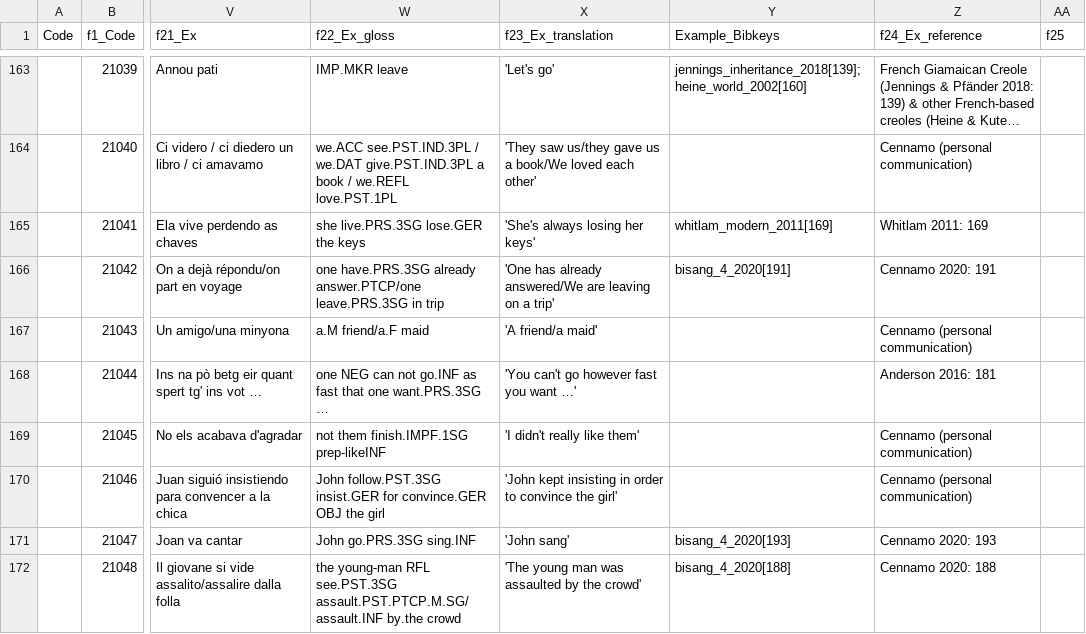
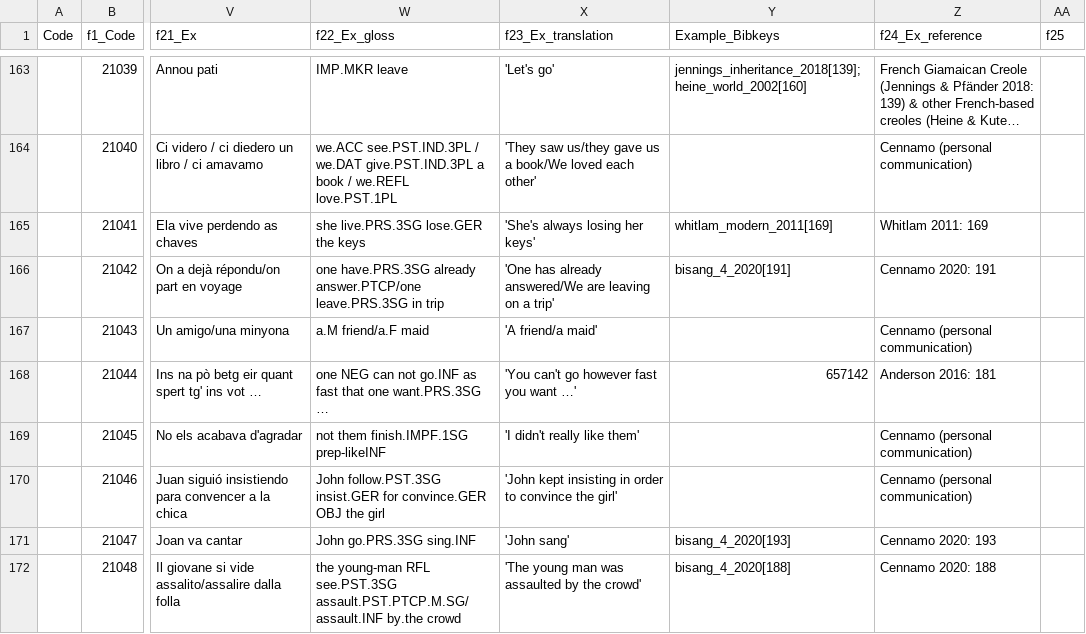
Before and after one commit to cldf-datasets/magram, a CSV file: raw/MAGRAM_database.csv, drawn as a sheet; only a part is shown, gaps mark what is left out; long unchanged cells end in …; the diff covers the shown part only; the diff names each change by its address in the sheet, - before the commit and + after, or states it on an @@ line.

Commit message:
Example refs (#6)
* missing example refs added

* modify bibliography accordingly

```diff
--- a/raw/MAGRAM_database.csv
+++ b/raw/MAGRAM_database.csv
-Y168 (Example_Bibkeys): (empty)
+Y168 (Example_Bibkeys): 657142
```
Also changed, not shown: 26 edited cells elsewhere in this file, 1 other file.
